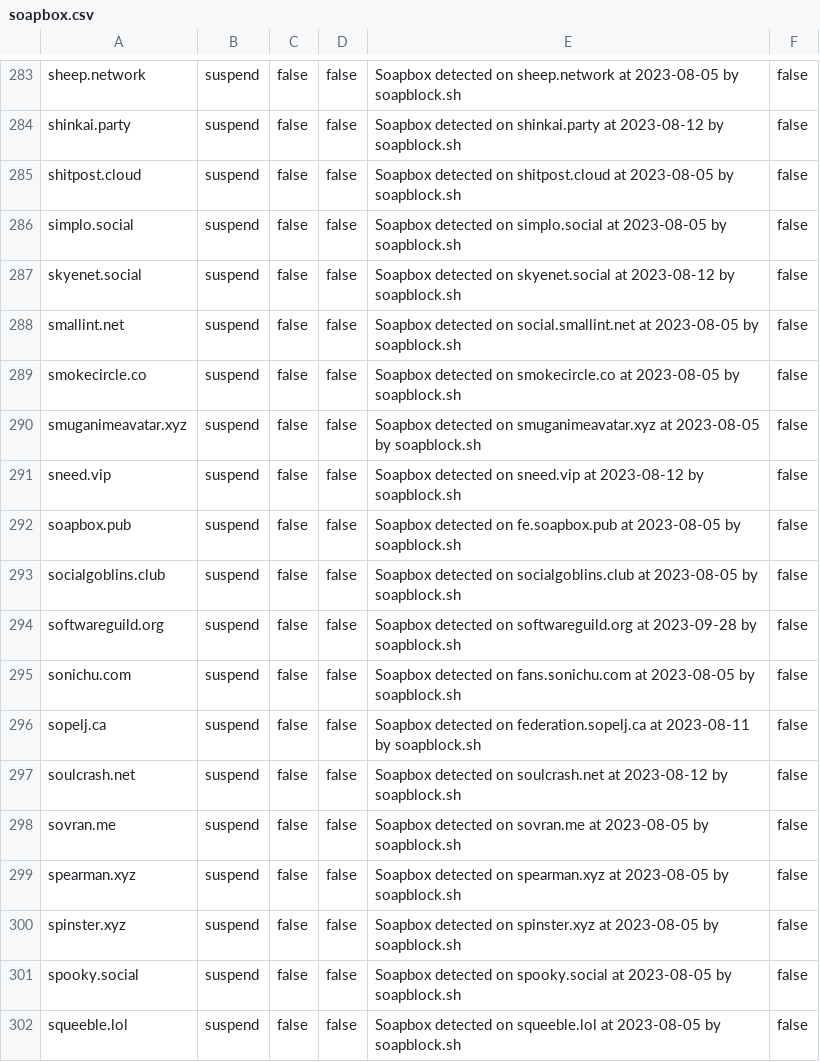
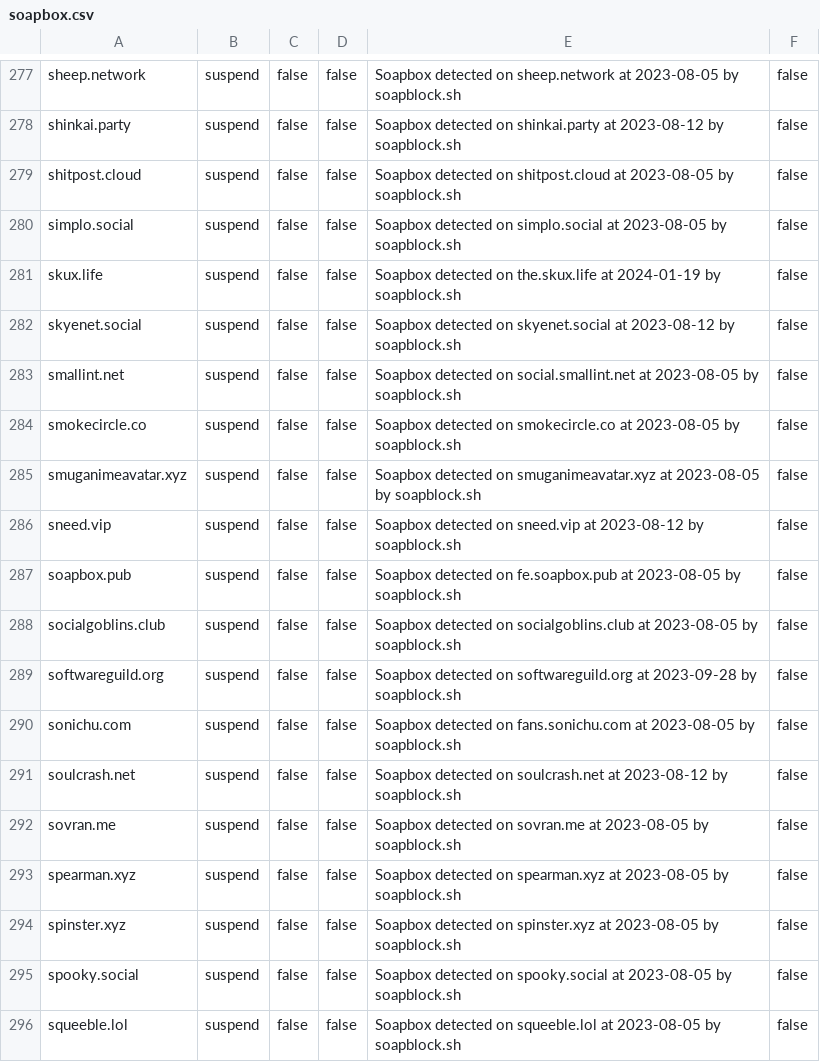
Before and after one commit to VyrCossont/Soapblock, a CSV file: soapbox.csv, drawn as a sheet; only a part is shown, gaps mark what is left out; the diff covers the shown part only.

```diff
--- a/soapbox.csv
+++ b/soapbox.csv
@@ -286,2 +280,3 @@ shitpost.cloud,suspend,false,false,Soapbox detected on shitpost.cloud at 2023-08
 simplo.social,suspend,false,false,Soapbox detected on simplo.social at 2023-08-05 by soapblock.sh,false
+skux.life,suspend,false,false,Soapbox detected on the.skux.life at 2024-01-19 by soapblock.sh,false
 skyenet.social,suspend,false,false,Soapbox detected on skyenet.social at 2023-08-12 by soapblock.sh,false
@@ -295,3 +290,2 @@ softwareguild.org,suspend,false,false,Soapbox detected on softwareguild.org at 2
 sonichu.com,suspend,false,false,Soapbox detected on fans.sonichu.com at 2023-08-05 by soapblock.sh,false
-sopelj.ca,suspend,false,false,Soapbox detected on federation.sopelj.ca at 2023-08-11 by soapblock.sh,false
 soulcrash.net,suspend,false,false,Soapbox detected on soulcrash.net at 2023-08-12 by soapblock.sh,false
```
Also changed, not shown: 6 removed rows elsewhere in this file, removed.csv.
